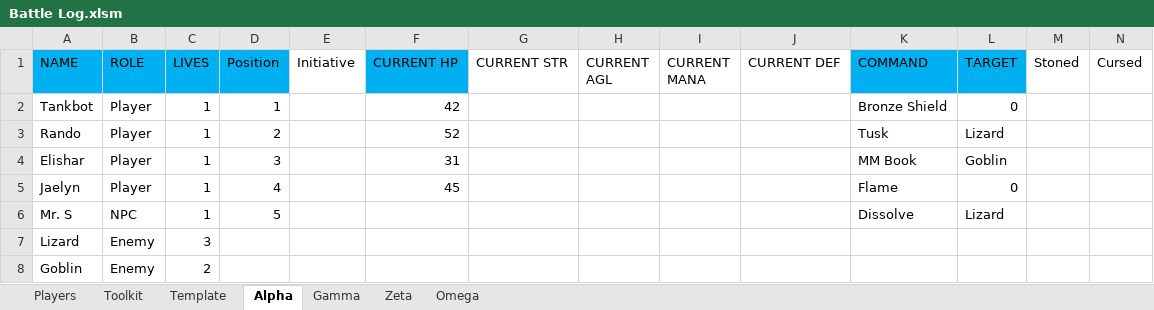
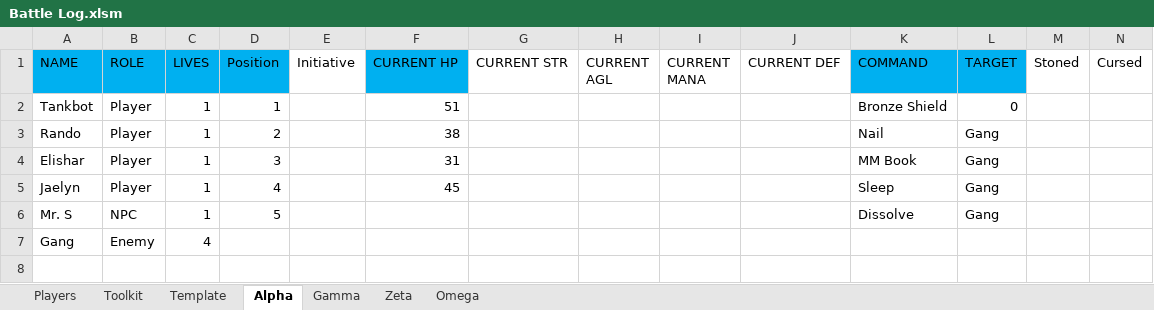
Before and after one commit to ActionIV/pillar, an Excel workbook: Battle Log.xlsm, sheet Alpha, drawn as a sheet; only a part is shown; values as stored, in another font and other column widths than the file's, no borders; removed rows and columns are numbered as before the commit, all else as after; rows hold the shown columns only; the diff names each change by its address in the sheet, - before the commit and + after, or states it on an @@ line.

Commit message:
Slight tweak to enemy Arts

```diff
--- a/Battle Log.xlsm (sheet Alpha)
+++ b/Battle Log.xlsm (sheet Alpha)
-F2 (CURRENT HP): 42
+F2 (CURRENT HP): 51
-F3 (CURRENT HP): 52
+F3 (CURRENT HP): 38
-K3 (COMMAND): Tusk
+K3 (COMMAND): Nail
-L3 (TARGET): Lizard
+L3 (TARGET): Gang
-L4 (TARGET): Goblin
+L4 (TARGET): Gang
-K5 (COMMAND): Flame
+K5 (COMMAND): Sleep
-L5 (TARGET): 0
+L5 (TARGET): Gang
-L6 (TARGET): Lizard
+L6 (TARGET): Gang
-row 7: Lizard | Enemy | 3
-row 8: Goblin | Enemy | 2
+row 7: Gang | Enemy | 4
```
Also changed, not shown: sheet Toolkit, sheet Players, sheet Omega, sheet Zeta, sheet Gamma, formulas that keep their value, 1 other file.
